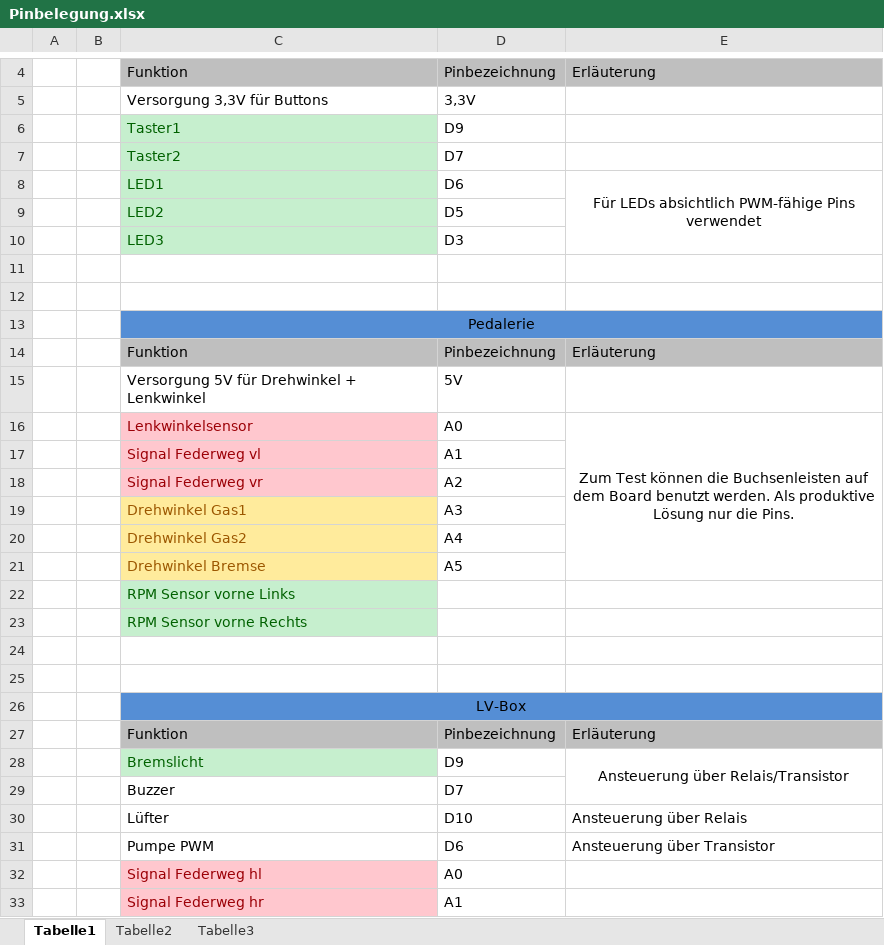
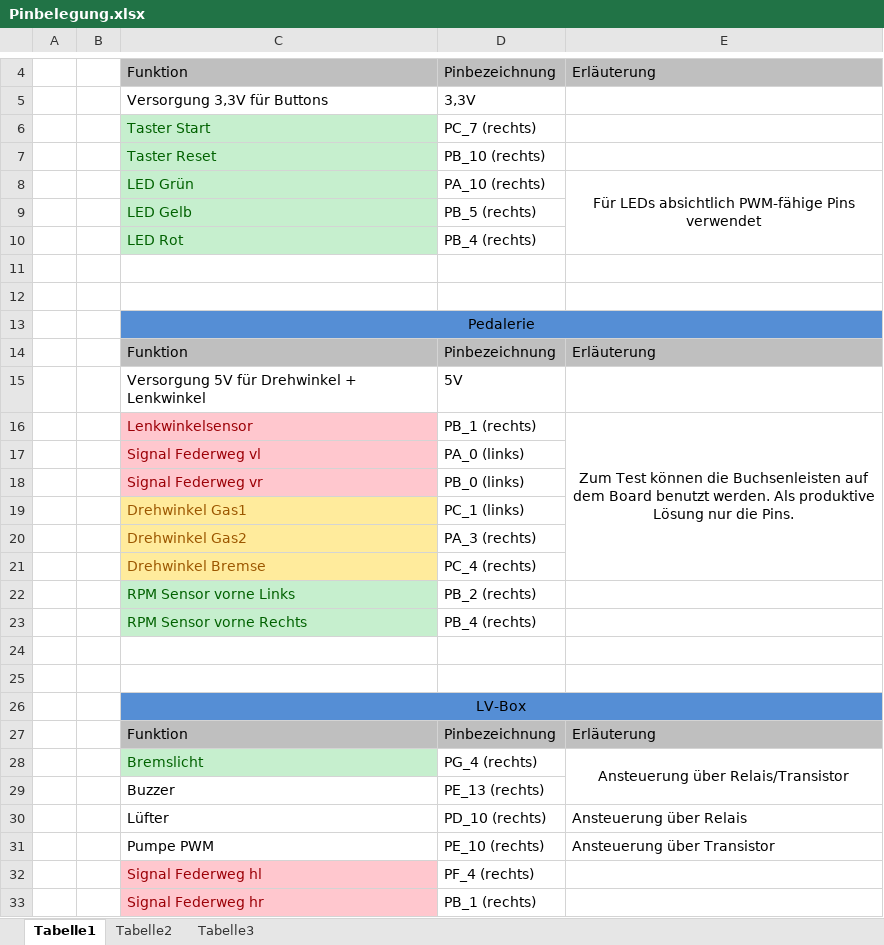
Before and after one commit to HofSpannungMotorsport/CarSoftware, an Excel workbook: resources/Pinbelegung.xlsx, sheet Tabelle1, drawn as a sheet; only a part is shown, gaps mark what is left out; values as stored, in another font and other column widths than the file's, no borders; removed rows and columns are numbered as before the commit, all else as after; the diff names each change by its address in the sheet, - before the commit and + after, or states it on an @@ line.

```diff
--- a/resources/Pinbelegung.xlsx (sheet Tabelle1)
+++ b/resources/Pinbelegung.xlsx (sheet Tabelle1)
-row 6:  |  | Taster1 | D9
-row 7:  |  | Taster2 | D7
-row 8:  |  | LED1 | D6 | Für LEDs absichtlich PWM-fähige Pins verwendet
-row 9:  |  | LED2 | D5
-row 10:  |  | LED3 | D3
+row 6:  |  | Taster Start | PC_7 (rechts)
+row 7:  |  | Taster Reset | PB_10 (rechts)
+row 8:  |  | LED Grün | PA_10 (rechts) | Für LEDs absichtlich PWM-fähige Pins verwendet
+row 9:  |  | LED Gelb | PB_5 (rechts)
+row 10:  |  | LED Rot | PB_4 (rechts)
-D16: A0
+D16: PB_1 (rechts)
-D17: A1
+D17: PA_0 (links)
-D18: A2
+D18: PB_0 (links)
-D19: A3
+D19: PC_1 (links)
-D20: A4
+D20: PA_3 (rechts)
-D21: A5
+D21: PC_4 (rechts)
-D22: (empty)
+D22: PB_2 (rechts)
-D23: (empty)
+D23: PB_4 (rechts)
-D28: D9
+D28: PG_4 (rechts)
-D29: D7
+D29: PE_13 (rechts)
-D30: D10
+D30: PD_10 (rechts)
-D31: D6
+D31: PE_10 (rechts)
-D32: A0
+D32: PF_4 (rechts)
-D33: A1
+D33: PB_1 (rechts)
```
Also changed, not shown: 4 other files.
